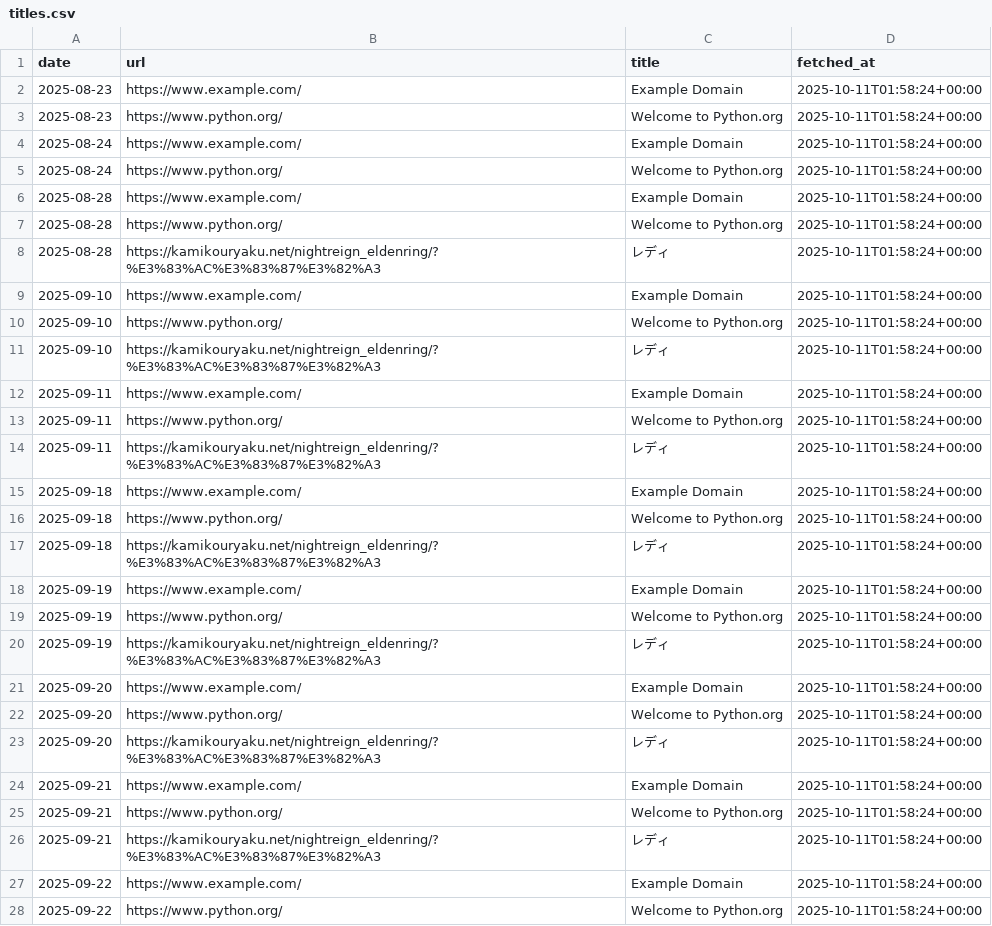
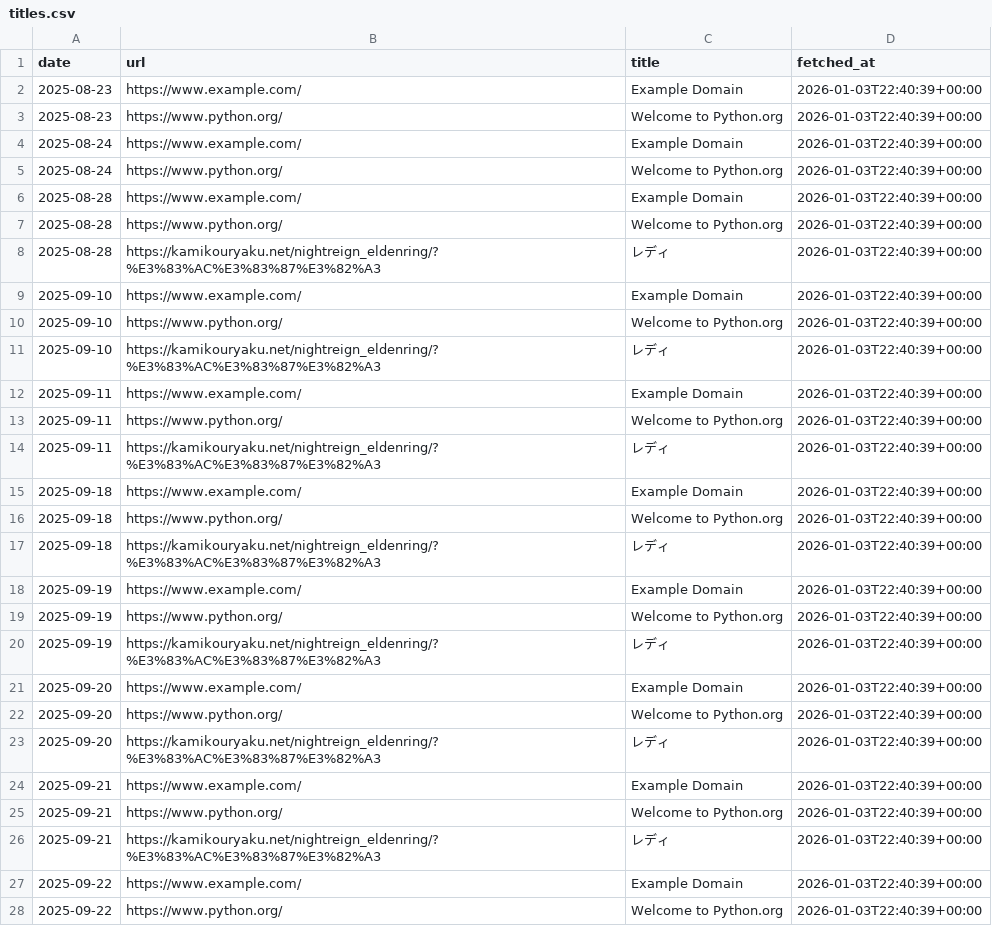
Before and after one commit to TakuyaTakahashi1/mlops_try, a CSV file: data/titles.csv, drawn as a sheet; only a part is shown; the diff covers the shown part only.

```diff
--- a/data/titles.csv
+++ b/data/titles.csv
@@ -1,28 +1,28 @@
 date,url,title,fetched_at
-2025-08-23,https://www.example.com/,Example Domain,2025-10-11T01:58:24+00:00
-2025-08-23,https://www.python.org/,Welcome to Python.org,2025-10-11T01:58:24+00:00
-2025-08-24,https://www.example.com/,Example Domain,2025-10-11T01:58:24+00:00
-2025-08-24,https://www.python.org/,Welcome to Python.org,2025-10-11T01:58:24+00:00
-2025-08-28,https://www.example.com/,Example Domain,2025-10-11T01:58:24+00:00
-2025-08-28,https://www.python.org/,Welcome to Python.org,2025-10-11T01:58:24+00:00
-2025-08-28,https://kamikouryaku.net/nightreign_eldenring/?%E3%83%AC%E3%83%87%E3%82%A3,レディ,2025-10-11T01:58:24+00:00
-2025-09-10,https://www.example.com/,Example Domain,2025-10-11T01:58:24+00:00
-2025-09-10,https://www.python.org/,Welcome to Python.org,2025-10-11T01:58:24+00:00
-2025-09-10,https://kamikouryaku.net/nightreign_eldenring/?%E3%83%AC%E3%83%87%E3%82%A3,レディ,2025-10-11T01:58:24+00:00
-2025-09-11,https://www.example.com/,Example Domain,2025-10-11T01:58:24+00:00
-2025-09-11,https://www.python.org/,Welcome to Python.org,2025-10-11T01:58:24+00:00
-2025-09-11,https://kamikouryaku.net/nightreign_eldenring/?%E3%83%AC%E3%83%87%E3%82%A3,レディ,2025-10-11T01:58:24+00:00
-2025-09-18,https://www.example.com/,Example Domain,2025-10-11T01:58:24+00:00
-2025-09-18,https://www.python.org/,Welcome to Python.org,2025-10-11T01:58:24+00:00
-2025-09-18,https://kamikouryaku.net/nightreign_eldenring/?%E3%83%AC%E3%83%87%E3%82%A3,レディ,2025-10-11T01:58:24+00:00
-2025-09-19,https://www.example.com/,Example Domain,2025-10-11T01:58:24+00:00
-2025-09-19,https://www.python.org/,Welcome to Python.org,2025-10-11T01:58:24+00:00
-2025-09-19,https://kamikouryaku.net/nightreign_eldenring/?%E3%83%AC%E3%83%87%E3%82%A3,レディ,2025-10-11T01:58:24+00:00
-2025-09-20,https://www.example.com/,Example Domain,2025-10-11T01:58:24+00:00
-2025-09-20,https://www.python.org/,Welcome to Python.org,2025-10-11T01:58:24+00:00
-2025-09-20,https://kamikouryaku.net/nightreign_eldenring/?%E3%83%AC%E3%83%87%E3%82%A3,レディ,2025-10-11T01:58:24+00:00
-2025-09-21,https://www.example.com/,Example Domain,2025-10-11T01:58:24+00:00
-2025-09-21,https://www.python.org/,Welcome to Python.org,2025-10-11T01:58:24+00:00
-2025-09-21,https://kamikouryaku.net/nightreign_eldenring/?%E3%83%AC%E3%83%87%E3%82%A3,レディ,2025-10-11T01:58:24+00:00
-2025-09-22,https://www.example.com/,Example Domain,2025-10-11T01:58:24+00:00
-2025-09-22,https://www.python.org/,Welcome to Python.org,2025-10-11T01:58:24+00:00
+2025-08-23,https://www.example.com/,Example Domain,2026-01-03T22:40:39+00:00
+2025-08-23,https://www.python.org/,Welcome to Python.org,2026-01-03T22:40:39+00:00
+2025-08-24,https://www.example.com/,Example Domain,2026-01-03T22:40:39+00:00
+2025-08-24,https://www.python.org/,Welcome to Python.org,2026-01-03T22:40:39+00:00
+2025-08-28,https://www.example.com/,Example Domain,2026-01-03T22:40:39+00:00
+2025-08-28,https://www.python.org/,Welcome to Python.org,2026-01-03T22:40:39+00:00
+2025-08-28,https://kamikouryaku.net/nightreign_eldenring/?%E3%83%AC%E3%83%87%E3%82%A3,レディ,2026-01-03T22:40:39+00:00
+2025-09-10,https://www.example.com/,Example Domain,2026-01-03T22:40:39+00:00
+2025-09-10,https://www.python.org/,Welcome to Python.org,2026-01-03T22:40:39+00:00
+2025-09-10,https://kamikouryaku.net/nightreign_eldenring/?%E3%83%AC%E3%83%87%E3%82%A3,レディ,2026-01-03T22:40:39+00:00
+2025-09-11,https://www.example.com/,Example Domain,2026-01-03T22:40:39+00:00
+2025-09-11,https://www.python.org/,Welcome to Python.org,2026-01-03T22:40:39+00:00
+2025-09-11,https://kamikouryaku.net/nightreign_eldenring/?%E3%83%AC%E3%83%87%E3%82%A3,レディ,2026-01-03T22:40:39+00:00
+2025-09-18,https://www.example.com/,Example Domain,2026-01-03T22:40:39+00:00
+2025-09-18,https://www.python.org/,Welcome to Python.org,2026-01-03T22:40:39+00:00
+2025-09-18,https://kamikouryaku.net/nightreign_eldenring/?%E3%83%AC%E3%83%87%E3%82%A3,レディ,2026-01-03T22:40:39+00:00
+2025-09-19,https://www.example.com/,Example Domain,2026-01-03T22:40:39+00:00
+2025-09-19,https://www.python.org/,Welcome to Python.org,2026-01-03T22:40:39+00:00
+2025-09-19,https://kamikouryaku.net/nightreign_eldenring/?%E3%83%AC%E3%83%87%E3%82%A3,レディ,2026-01-03T22:40:39+00:00
+2025-09-20,https://www.example.com/,Example Domain,2026-01-03T22:40:39+00:00
+2025-09-20,https://www.python.org/,Welcome to Python.org,2026-01-03T22:40:39+00:00
+2025-09-20,https://kamikouryaku.net/nightreign_eldenring/?%E3%83%AC%E3%83%87%E3%82%A3,レディ,2026-01-03T22:40:39+00:00
+2025-09-21,https://www.example.com/,Example Domain,2026-01-03T22:40:39+00:00
+2025-09-21,https://www.python.org/,Welcome to Python.org,2026-01-03T22:40:39+00:00
+2025-09-21,https://kamikouryaku.net/nightreign_eldenring/?%E3%83%AC%E3%83%87%E3%82%A3,レディ,2026-01-03T22:40:39+00:00
+2025-09-22,https://www.example.com/,Example Domain,2026-01-03T22:40:39+00:00
+2025-09-22,https://www.python.org/,Welcome to Python.org,2026-01-03T22:40:39+00:00
```
Also changed, not shown: 3 added rows and 40 edited cells elsewhere in this file, 2 other files.
